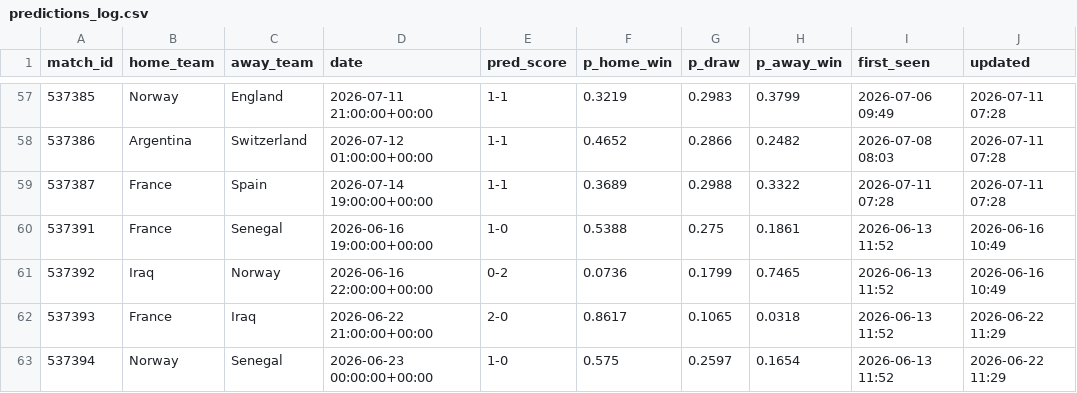
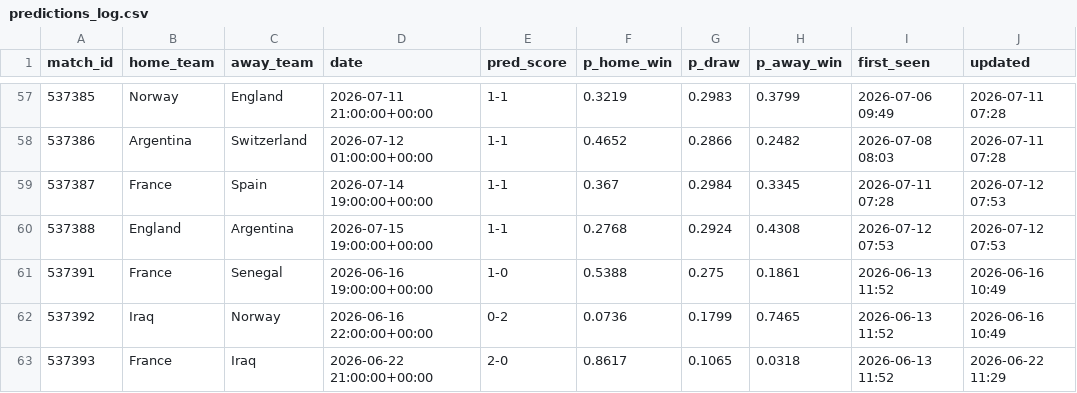
Before and after one commit to jamousibechir/pronostic-cdm, a CSV file: predictions_log.csv, drawn as a sheet; only a part is shown, gaps mark what is left out; the shorter side is filled out with more unchanged rows.

```diff
--- a/predictions_log.csv
+++ b/predictions_log.csv
@@ -58,3 +58,4 @@ match_id,home_team,away_team,date,pred_score,p_home_win,p_draw,p_away_win,first_
 537386,Argentina,Switzerland,2026-07-12 01:00:00+00:00,1-1,0.4652,0.2866,0.2482,2026-07-08 08:03,2026-07-11 07:28
-537387,France,Spain,2026-07-14 19:00:00+00:00,1-1,0.3689,0.2988,0.3322,2026-07-11 07:28,2026-07-11 07:28
+537387,France,Spain,2026-07-14 19:00:00+00:00,1-1,0.367,0.2984,0.3345,2026-07-11 07:28,2026-07-12 07:53
+537388,England,Argentina,2026-07-15 19:00:00+00:00,1-1,0.2768,0.2924,0.4308,2026-07-12 07:53,2026-07-12 07:53
 537391,France,Senegal,2026-06-16 19:00:00+00:00,1-0,0.5388,0.275,0.1861,2026-06-13 11:52,2026-06-16 10:49
```
Also changed, not shown: 1 other file.
